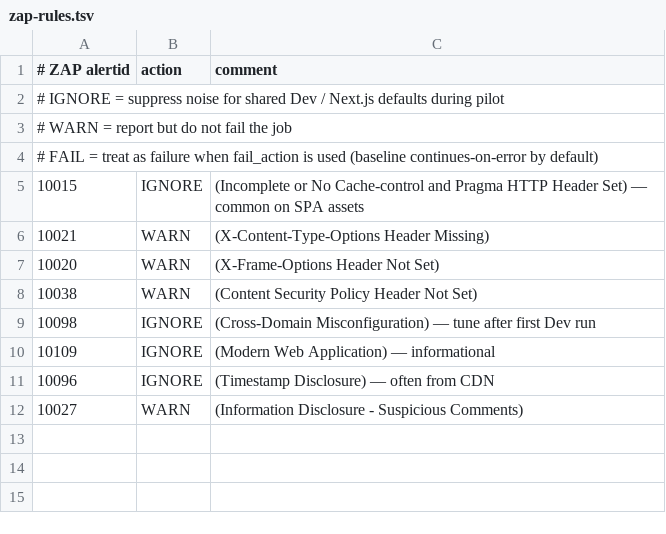
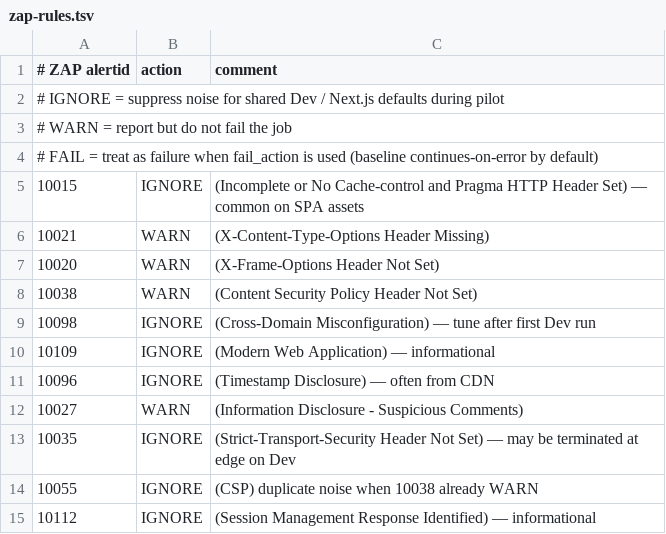
Before and after one commit to pulumamidi-harsha/agentic-dast, a TSV file: config/zap-rules.tsv, drawn as a sheet; the diff names each change by its address in the sheet, - before the commit and + after, or states it on an @@ line.

```diff
--- a/config/zap-rules.tsv
+++ b/config/zap-rules.tsv
+row 13: 10035 | IGNORE | (Strict-Transport-Security Header Not Set) — may be terminated at edge on Dev
+row 14: 10055 | IGNORE | (CSP) duplicate noise when 10038 already WARN
+row 15: 10112 | IGNORE | (Session Management Response Identified) — informational
```
